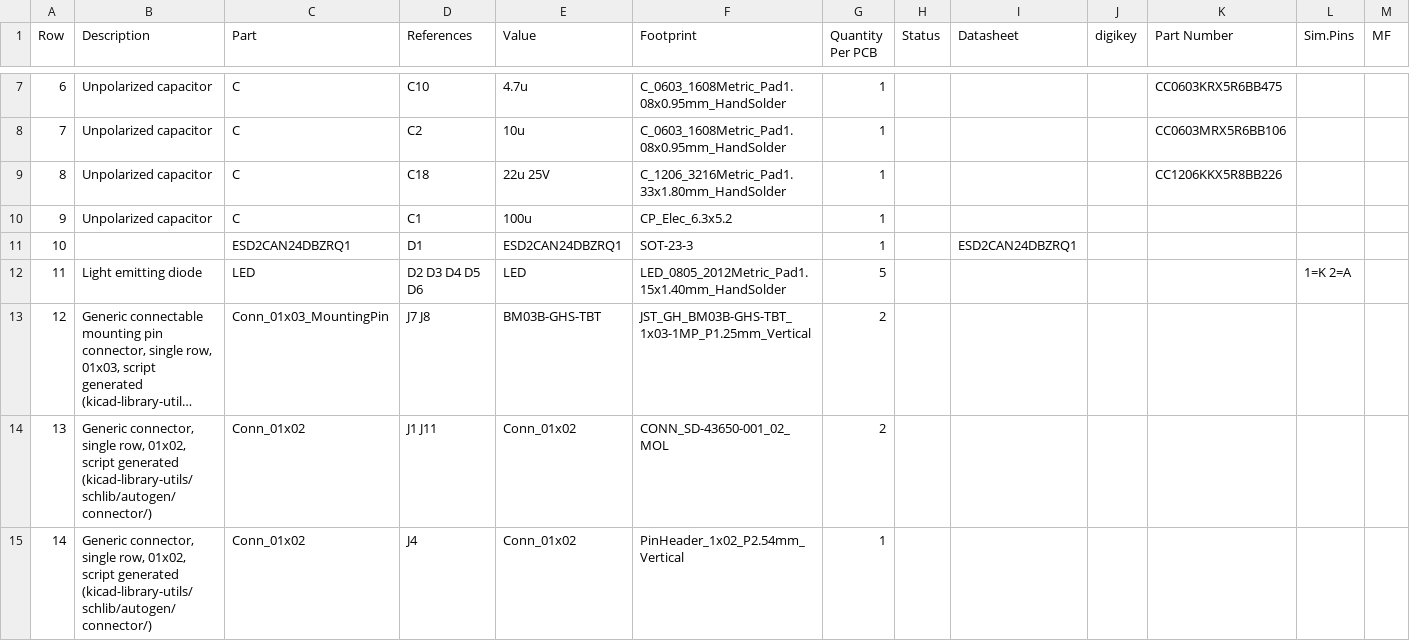
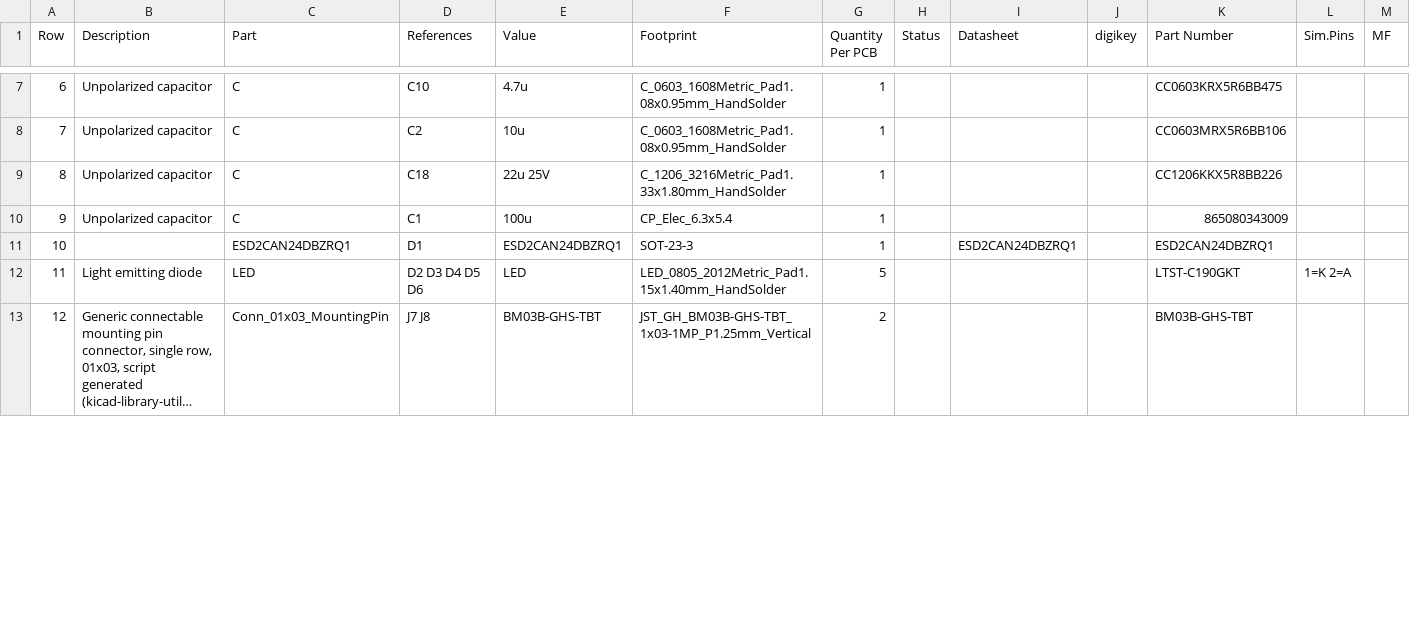
Before and after one commit to purduerov/X19-Pi-Shield-Board, a CSV file: X19-Pi-Shield-Board-BOM.csv, drawn as a sheet; only a part is shown, gaps mark what is left out; long unchanged cells end in …; rows hold the shown columns only; the diff covers the shown part only; the diff names each change by its address in the sheet, - before the commit and + after, or states it on an @@ line.

```diff
--- a/X19-Pi-Shield-Board-BOM.csv
+++ b/X19-Pi-Shield-Board-BOM.csv
-F10 (Footprint): CP_Elec_6.3x5.2
+F10 (Footprint): CP_Elec_6.3x5.4
-K10 (Part Number): (empty)
+K10 (Part Number): 865080343009
-K11 (Part Number): (empty)
+K11 (Part Number): ESD2CAN24DBZRQ1
-K12 (Part Number): (empty)
+K12 (Part Number): LTST-C190GKT
-K13 (Part Number): (empty)
+K13 (Part Number): BM03B-GHS-TBT
-row 14: 13 | Generic connector, single row, 01x02, script generated (kicad-library-utils/schlib/autogen/connector/) | Conn_01x02 | J1 J11 | Conn_01x02 | CONN_SD-43650-001_02_MOL | 2
-row 15: 14 | Generic connector, single row, 01x02, script generated (kicad-library-utils/schlib/autogen/connector/) | Conn_01x02 | J4 | Conn_01x02 | PinHeader_1x02_P2.54mm_Vertical | 1
```
Also changed, not shown: 5 removed rows, 13 edited cells and row numbers in column A elsewhere in this file, 4 other files.
